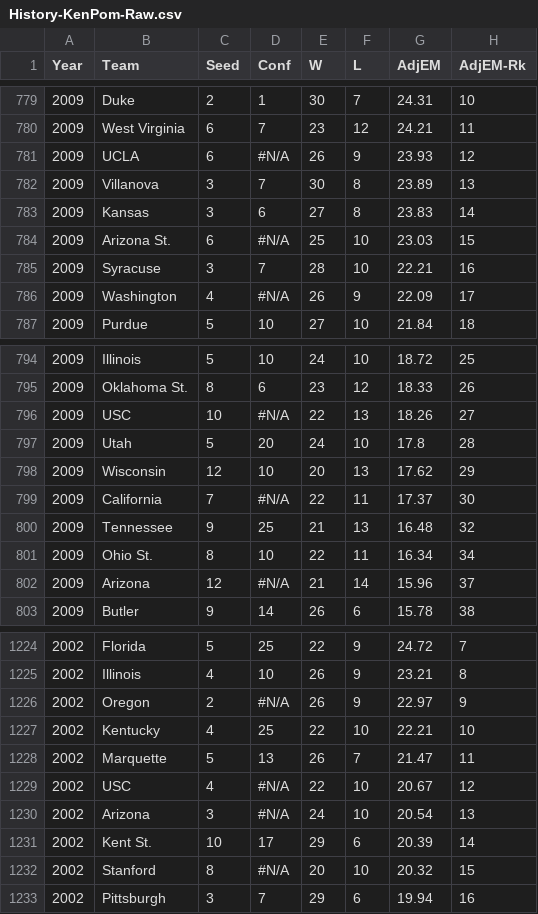
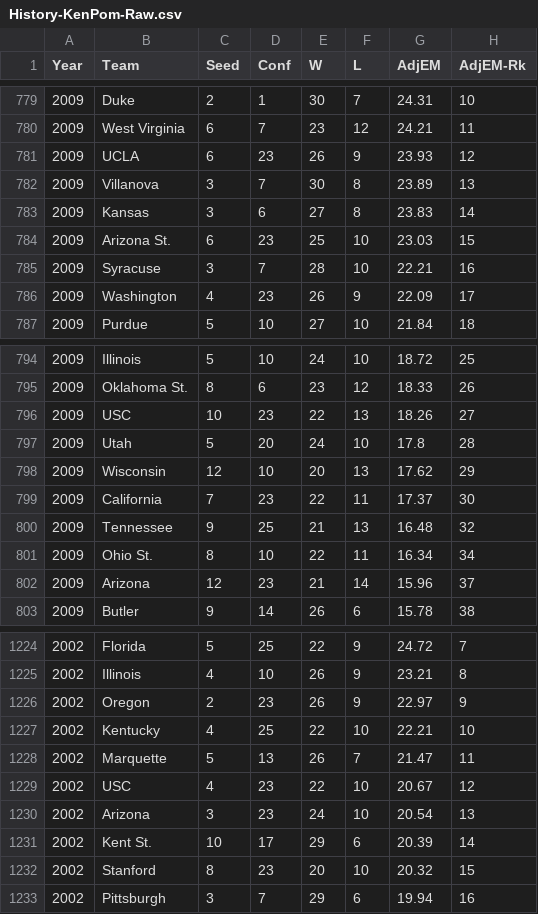
Before and after one commit to MombasaSt/MarchMadness, a CSV file: History-KenPom-Raw.csv, drawn as a sheet; only a part is shown, gaps mark what is left out; the diff covers the shown part only; the diff names each change by its address in the sheet, - before the commit and + after, or states it on an @@ line.

Commit message:
Add files via upload

```diff
--- a/History-KenPom-Raw.csv
+++ b/History-KenPom-Raw.csv
-D781 (Conf): #N/A
+D781 (Conf): 23
-D784 (Conf): #N/A
+D784 (Conf): 23
-D786 (Conf): #N/A
+D786 (Conf): 23
-D796 (Conf): #N/A
+D796 (Conf): 23
-D799 (Conf): #N/A
+D799 (Conf): 23
-D802 (Conf): #N/A
+D802 (Conf): 23
-D1226 (Conf): #N/A
+D1226 (Conf): 23
-D1229:D1230 (Conf): #N/A
+D1229:D1230 (Conf): 23
-D1232 (Conf): #N/A
+D1232 (Conf): 23
```
Also changed, not shown: 41 edited cells elsewhere in this file.
